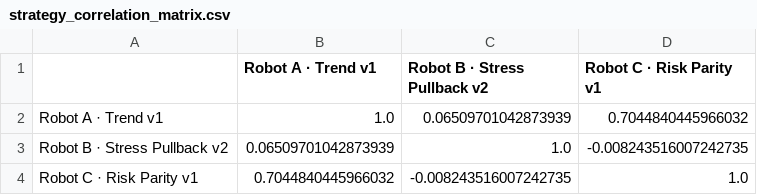
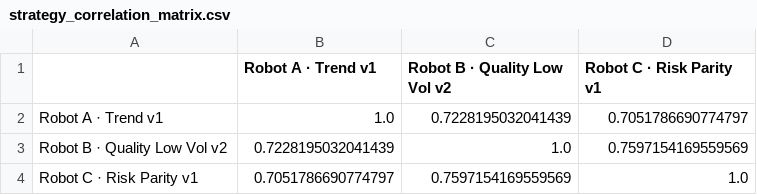
Before and after one commit to razuberiii/moomoo-quant, a CSV file: moomoo_quant/results/strategy_correlation_matrix.csv, drawn as a sheet.

```diff
--- a/moomoo_quant/results/strategy_correlation_matrix.csv
+++ b/moomoo_quant/results/strategy_correlation_matrix.csv
@@ -1,4 +1,4 @@
-,Robot A · Trend v1,Robot B · Stress Pullback v2,Robot C · Risk Parity v1
-Robot A · Trend v1,1.0,0.06509701042873939,0.7044840445966032
-Robot B · Stress Pullback v2,0.06509701042873939,1.0,-0.008243516007242735
-Robot C · Risk Parity v1,0.7044840445966032,-0.008243516007242735,1.0
+,Robot A · Trend v1,Robot B · Quality Low Vol v2,Robot C · Risk Parity v1
+Robot A · Trend v1,1.0,0.7228195032041439,0.7051786690774797
+Robot B · Quality Low Vol v2,0.7228195032041439,1.0,0.7597154169559569
+Robot C · Risk Parity v1,0.7051786690774797,0.7597154169559569,1.0
```
Also changed, not shown: moomoo_quant/results/risk_parity_v1_equity.csv, moomoo_quant/results/risk_parity_v1_monthly.csv, 40 other files.
